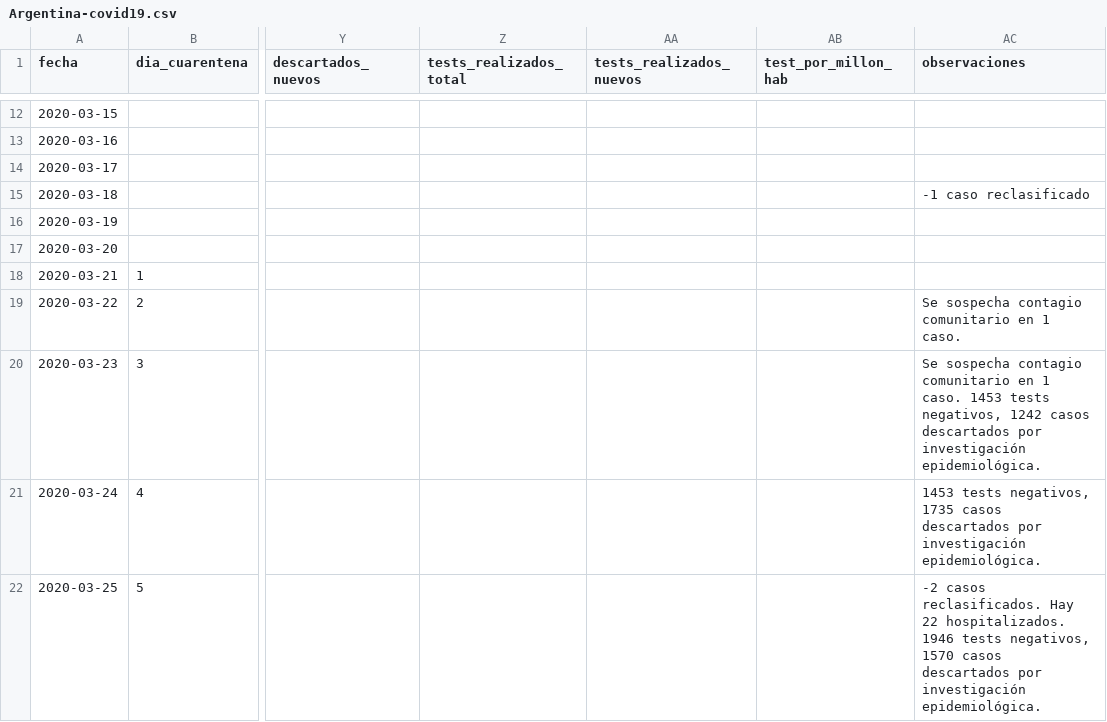
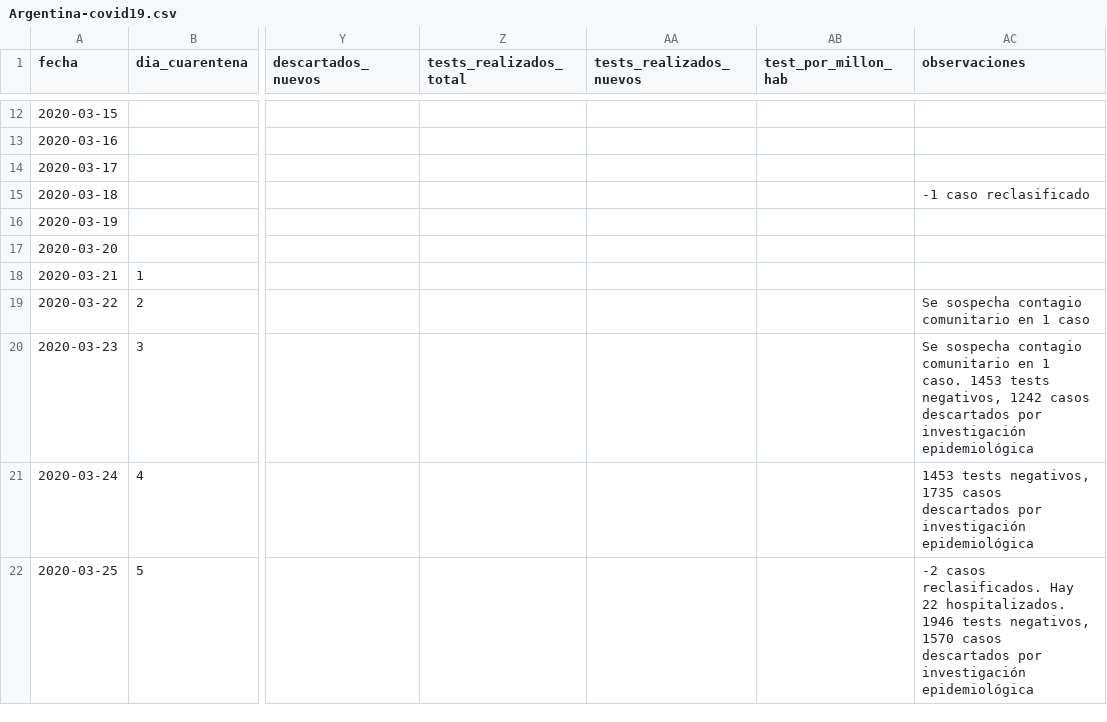
Before and after one commit to lucia15/Database-Covid19-Argentina, a CSV file: Argentina-covid19.csv, drawn as a sheet; only a part is shown, gaps mark what is left out; the diff covers the shown part only; the diff names each change by its address in the sheet, - before the commit and + after, or states it on an @@ line.

```diff
--- a/Argentina-covid19.csv
+++ b/Argentina-covid19.csv
-AC19 (observaciones): Se sospecha contagio comunitario en 1 caso.
+AC19 (observaciones): Se sospecha contagio comunitario en 1 caso
-AC20 (observaciones): …por investigación epidemiológica.
+AC20 (observaciones): …por investigación epidemiológica
-AC21 (observaciones): …por investigación epidemiológica.
+AC21 (observaciones): …por investigación epidemiológica
-AC22 (observaciones): …por investigación epidemiológica.
+AC22 (observaciones): …por investigación epidemiológica
```
Also changed, not shown: 19 edited cells elsewhere in this file, Argentina-covid19-muertes.csv.
